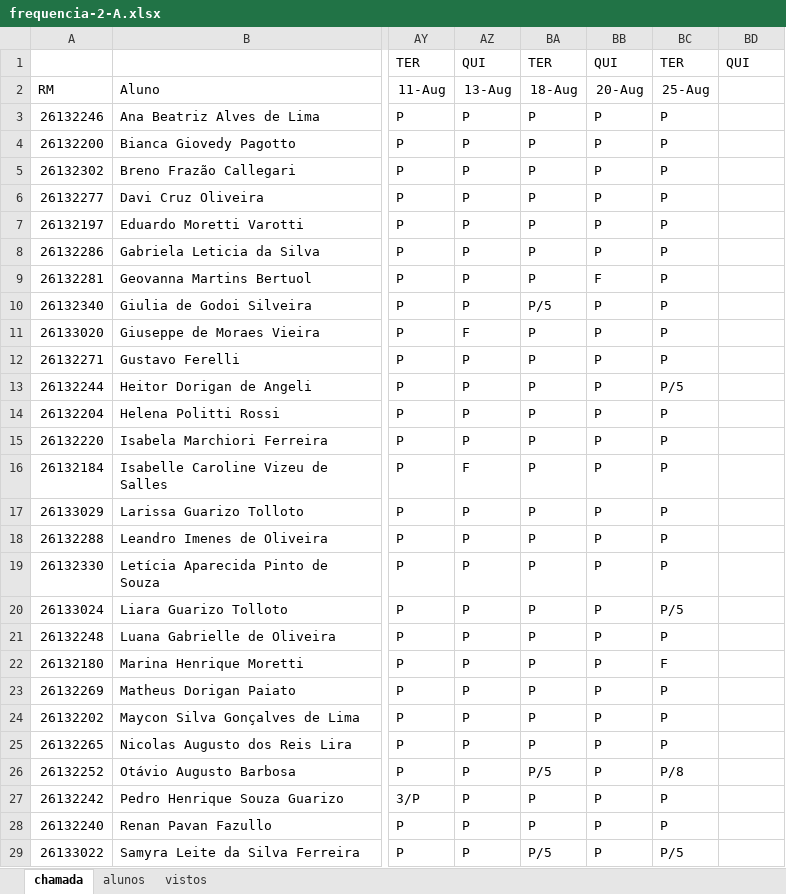
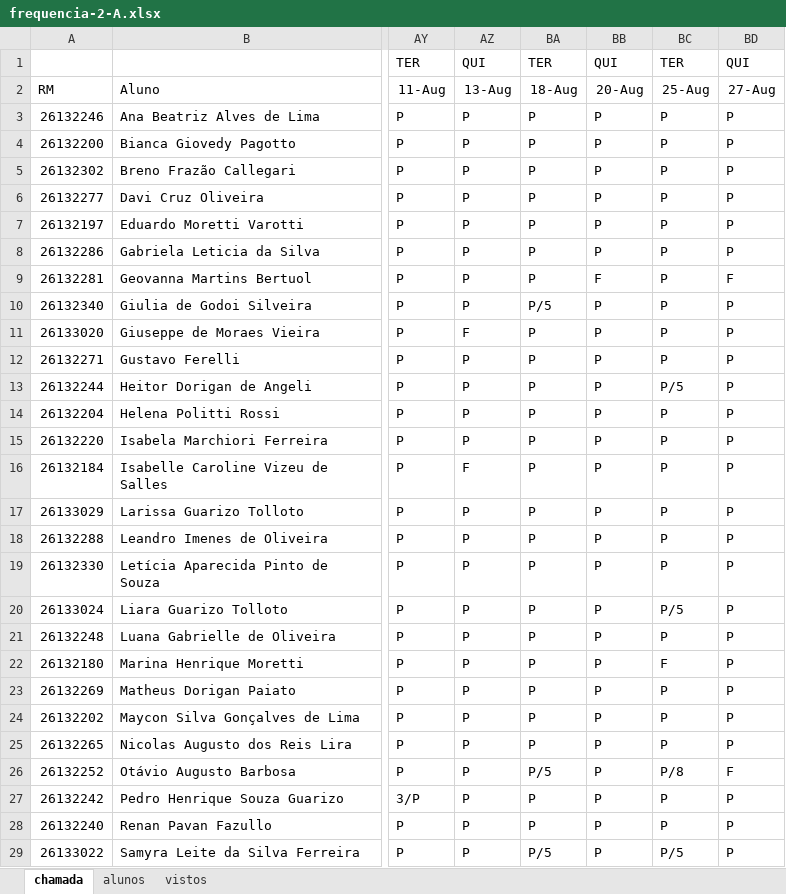
Before and after one commit to wellifabio/senai2026, an Excel workbook: ds/turmas/1DES_A/frequencia-2-A.xlsx, sheet chamada, drawn as a sheet; only a part is shown, gaps mark what is left out; values as stored, in another font and other column widths than the file's, no borders; conditional formats not drawn; the diff covers the shown part only; the diff names each change by its address in the sheet, - before the commit and + after, or states it on an @@ line.

Commit message:
Chamada 1A 27-08

```diff
--- a/ds/turmas/1DES_A/frequencia-2-A.xlsx (sheet chamada)
+++ b/ds/turmas/1DES_A/frequencia-2-A.xlsx (sheet chamada)
-BD2: (empty)
+BD2: 27-Aug
-BD3:BD8: (empty)
+BD3:BD8: P
-BD9: (empty)
+BD9: F
-BD10:BD25: (empty)
+BD10:BD25: P
-BD26: (empty)
+BD26: F
-BD27:BD29: (empty)
+BD27:BD29: P
```
Also changed, not shown: 5 edited cells elsewhere in this sheet.
